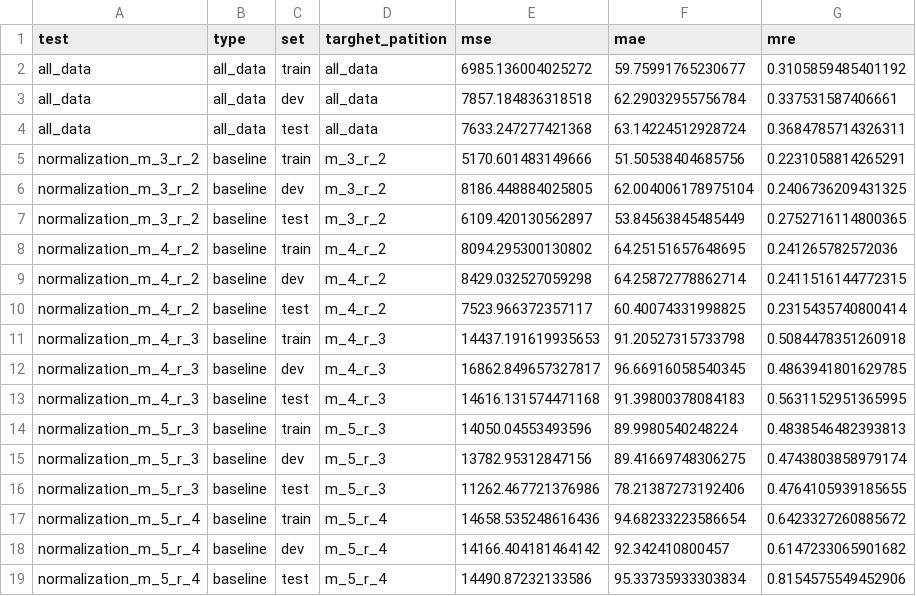
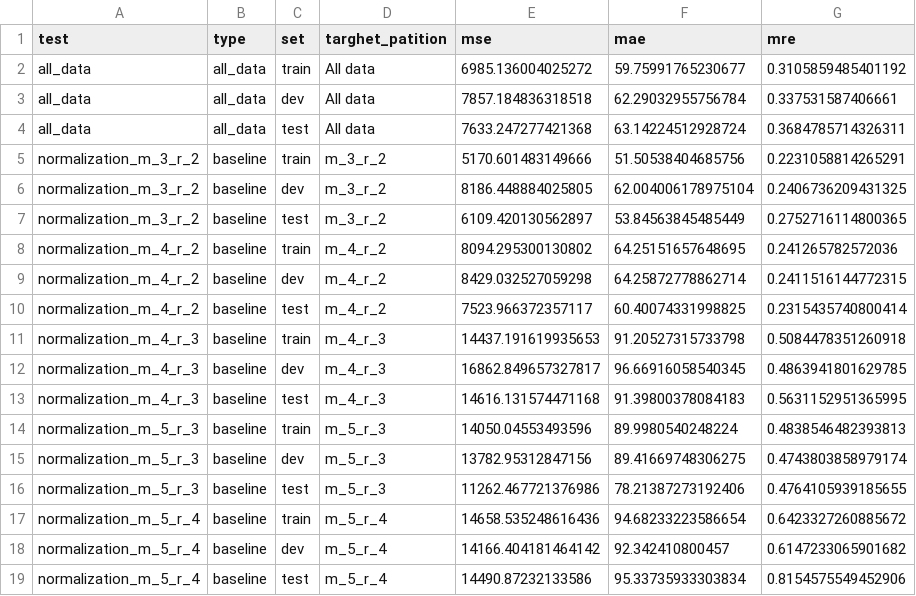
Before and after one commit to muraronicola/Approximating-volume-computations-via-GNNs, a CSV file: all_results.csv, drawn as a sheet.

```diff
--- a/all_results.csv
+++ b/all_results.csv
@@ -1,5 +1,5 @@
 test,type,set,targhet_patition,mse,mae,mre
-all_data,all_data,train,all_data,6985.136004025272,59.75991765230677,0.3105859485401192
-all_data,all_data,dev,all_data,7857.184836318518,62.29032955756784,0.337531587406661
-all_data,all_data,test,all_data,7633.247277421368,63.14224512928724,0.3684785714326311
+all_data,all_data,train,All data,6985.136004025272,59.75991765230677,0.3105859485401192
+all_data,all_data,dev,All data,7857.184836318518,62.29032955756784,0.337531587406661
+all_data,all_data,test,All data,7633.247277421368,63.14224512928724,0.3684785714326311
 normalization_m_3_r_2,baseline,train,m_3_r_2,5170.601483149666,51.50538404685756,0.2231058814265291
```
Also changed, not shown: 7 other files.
